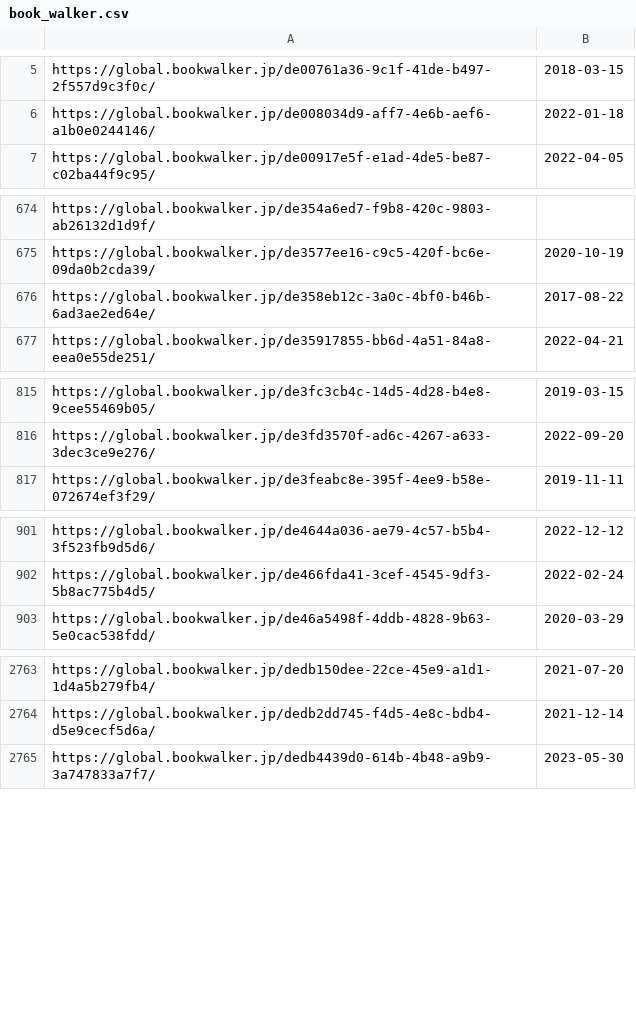
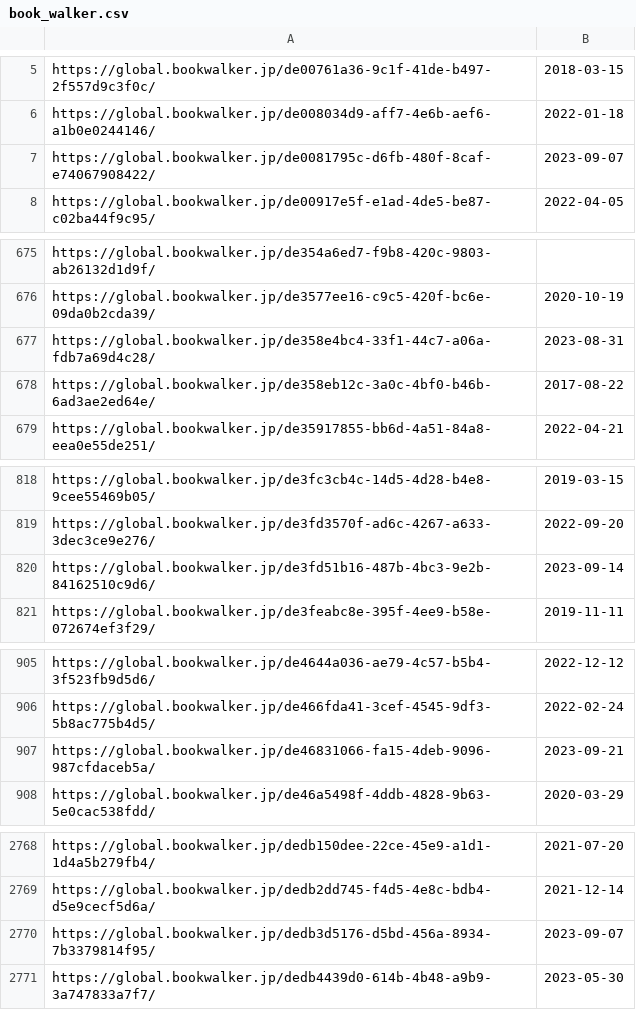
Before and after one commit to LNRelease/lnrelease.github.io, a CSV file: book_walker.csv, drawn as a sheet; only a part is shown, gaps mark what is left out; the diff covers the shown part only.

```diff
--- a/book_walker.csv
+++ b/book_walker.csv
@@ -6,2 +6,3 @@ https://global.bookwalker.jp/de00761a36-9c1f-41de-b497-2f557d9c3f0c/,2018-03-15
 https://global.bookwalker.jp/de008034d9-aff7-4e6b-aef6-a1b0e0244146/,2022-01-18
+https://global.bookwalker.jp/de0081795c-d6fb-480f-8caf-e74067908422/,2023-09-07
 https://global.bookwalker.jp/de00917e5f-e1ad-4de5-be87-c02ba44f9c95/,2022-04-05
@@ -675,2 +676,3 @@ https://global.bookwalker.jp/de354a6ed7-f9b8-420c-9803-ab26132d1d9f/,
 https://global.bookwalker.jp/de3577ee16-c9c5-420f-bc6e-09da0b2cda39/,2020-10-19
+https://global.bookwalker.jp/de358e4bc4-33f1-44c7-a06a-fdb7a69d4c28/,2023-08-31
 https://global.bookwalker.jp/de358eb12c-3a0c-4bf0-b46b-6ad3ae2ed64e/,2017-08-22
@@ -816,2 +819,3 @@ https://global.bookwalker.jp/de3fc3cb4c-14d5-4d28-b4e8-9cee55469b05/,2019-03-15
 https://global.bookwalker.jp/de3fd3570f-ad6c-4267-a633-3dec3ce9e276/,2022-09-20
+https://global.bookwalker.jp/de3fd51b16-487b-4bc3-9e2b-84162510c9d6/,2023-09-14
 https://global.bookwalker.jp/de3feabc8e-395f-4ee9-b58e-072674ef3f29/,2019-11-11
@@ -902,2 +906,3 @@ https://global.bookwalker.jp/de4644a036-ae79-4c57-b5b4-3f523fb9d5d6/,2022-12-12
 https://global.bookwalker.jp/de466fda41-3cef-4545-9df3-5b8ac775b4d5/,2022-02-24
+https://global.bookwalker.jp/de46831066-fa15-4deb-9096-987cfdaceb5a/,2023-09-21
 https://global.bookwalker.jp/de46a5498f-4ddb-4828-9b63-5e0cac538fdd/,2020-03-29
@@ -2764,2 +2769,3 @@ https://global.bookwalker.jp/dedb150dee-22ce-45e9-a1d1-1d4a5b279fb4/,2021-07-20
 https://global.bookwalker.jp/dedb2dd745-f4d5-4e8c-bdb4-d5e9cecf5d6a/,2021-12-14
+https://global.bookwalker.jp/dedb3d5176-d5bd-456a-8934-7b3379814f95/,2023-09-07
 https://global.bookwalker.jp/dedb4439d0-614b-4b48-a9b9-3a747833a7f7/,2023-05-30
```
Also changed, not shown: 2 added rows and 1 edited cell elsewhere in this file, series.csv, 13 other files.
